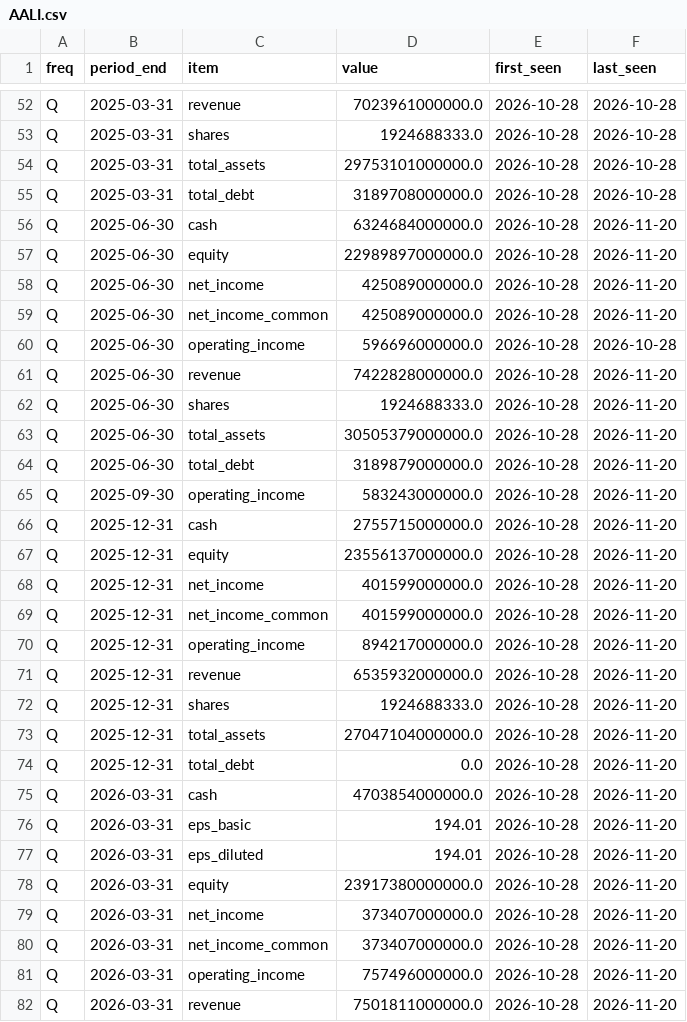
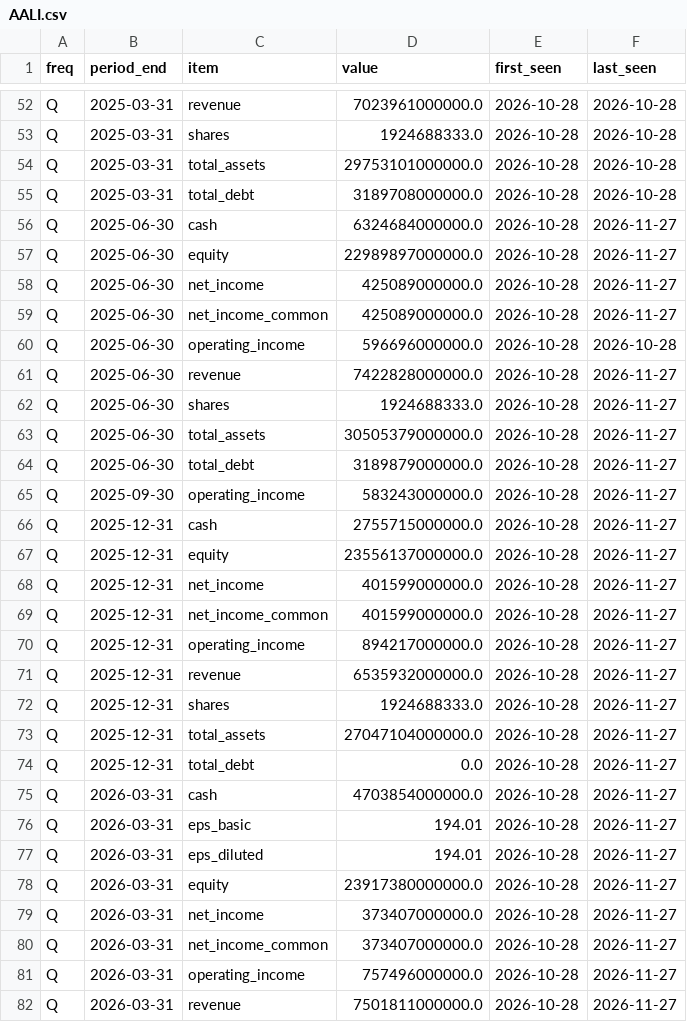
Before and after one commit to detoxfix/analisis-market, a CSV file: data/fundamentals_history/statements/AALI.csv, drawn as a sheet; only a part is shown, gaps mark what is left out; the diff covers the shown part only.

```diff
--- a/data/fundamentals_history/statements/AALI.csv
+++ b/data/fundamentals_history/statements/AALI.csv
@@ -55,28 +55,28 @@ Q,2025-03-31,total_assets,29753101000000.0,2026-10-28,2026-10-28
 Q,2025-03-31,total_debt,3189708000000.0,2026-10-28,2026-10-28
-Q,2025-06-30,cash,6324684000000.0,2026-10-28,2026-11-20
-Q,2025-06-30,equity,22989897000000.0,2026-10-28,2026-11-20
-Q,2025-06-30,net_income,425089000000.0,2026-10-28,2026-11-20
-Q,2025-06-30,net_income_common,425089000000.0,2026-10-28,2026-11-20
+Q,2025-06-30,cash,6324684000000.0,2026-10-28,2026-11-27
+Q,2025-06-30,equity,22989897000000.0,2026-10-28,2026-11-27
+Q,2025-06-30,net_income,425089000000.0,2026-10-28,2026-11-27
+Q,2025-06-30,net_income_common,425089000000.0,2026-10-28,2026-11-27
 Q,2025-06-30,operating_income,596696000000.0,2026-10-28,2026-10-28
-Q,2025-06-30,revenue,7422828000000.0,2026-10-28,2026-11-20
-Q,2025-06-30,shares,1924688333.0,2026-10-28,2026-11-20
-Q,2025-06-30,total_assets,30505379000000.0,2026-10-28,2026-11-20
-Q,2025-06-30,total_debt,3189879000000.0,2026-10-28,2026-11-20
-Q,2025-09-30,operating_income,583243000000.0,2026-10-28,2026-11-20
-Q,2025-12-31,cash,2755715000000.0,2026-10-28,2026-11-20
-Q,2025-12-31,equity,23556137000000.0,2026-10-28,2026-11-20
-Q,2025-12-31,net_income,401599000000.0,2026-10-28,2026-11-20
-Q,2025-12-31,net_income_common,401599000000.0,2026-10-28,2026-11-20
-Q,2025-12-31,operating_income,894217000000.0,2026-10-28,2026-11-20
-Q,2025-12-31,revenue,6535932000000.0,2026-10-28,2026-11-20
-Q,2025-12-31,shares,1924688333.0,2026-10-28,2026-11-20
-Q,2025-12-31,total_assets,27047104000000.0,2026-10-28,2026-11-20
-Q,2025-12-31,total_debt,0.0,2026-10-28,2026-11-20
-Q,2026-03-31,cash,4703854000000.0,2026-10-28,2026-11-20
-Q,2026-03-31,eps_basic,194.01,2026-10-28,2026-11-20
-Q,2026-03-31,eps_diluted,194.01,2026-10-28,2026-11-20
-Q,2026-03-31,equity,23917380000000.0,2026-10-28,2026-11-20
-Q,2026-03-31,net_income,373407000000.0,2026-10-28,2026-11-20
-Q,2026-03-31,net_income_common,373407000000.0,2026-10-28,2026-11-20
-Q,2026-03-31,operating_income,757496000000.0,2026-10-28,2026-11-20
-Q,2026-03-31,revenue,7501811000000.0,2026-10-28,2026-11-20
+Q,2025-06-30,revenue,7422828000000.0,2026-10-28,2026-11-27
+Q,2025-06-30,shares,1924688333.0,2026-10-28,2026-11-27
+Q,2025-06-30,total_assets,30505379000000.0,2026-10-28,2026-11-27
+Q,2025-06-30,total_debt,3189879000000.0,2026-10-28,2026-11-27
+Q,2025-09-30,operating_income,583243000000.0,2026-10-28,2026-11-27
+Q,2025-12-31,cash,2755715000000.0,2026-10-28,2026-11-27
+Q,2025-12-31,equity,23556137000000.0,2026-10-28,2026-11-27
+Q,2025-12-31,net_income,401599000000.0,2026-10-28,2026-11-27
+Q,2025-12-31,net_income_common,401599000000.0,2026-10-28,2026-11-27
+Q,2025-12-31,operating_income,894217000000.0,2026-10-28,2026-11-27
+Q,2025-12-31,revenue,6535932000000.0,2026-10-28,2026-11-27
+Q,2025-12-31,shares,1924688333.0,2026-10-28,2026-11-27
+Q,2025-12-31,total_assets,27047104000000.0,2026-10-28,2026-11-27
+Q,2025-12-31,total_debt,0.0,2026-10-28,2026-11-27
+Q,2026-03-31,cash,4703854000000.0,2026-10-28,2026-11-27
+Q,2026-03-31,eps_basic,194.01,2026-10-28,2026-11-27
+Q,2026-03-31,eps_diluted,194.01,2026-10-28,2026-11-27
+Q,2026-03-31,equity,23917380000000.0,2026-10-28,2026-11-27
+Q,2026-03-31,net_income,373407000000.0,2026-10-28,2026-11-27
+Q,2026-03-31,net_income_common,373407000000.0,2026-10-28,2026-11-27
+Q,2026-03-31,operating_income,757496000000.0,2026-10-28,2026-11-27
+Q,2026-03-31,revenue,7501811000000.0,2026-10-28,2026-11-27
```
Also changed, not shown: 67 edited cells elsewhere in this file, data/fundamentals_history/statements/ACES.csv, data/fundamentals_history/statements/ARTO.csv, 52 other files.
